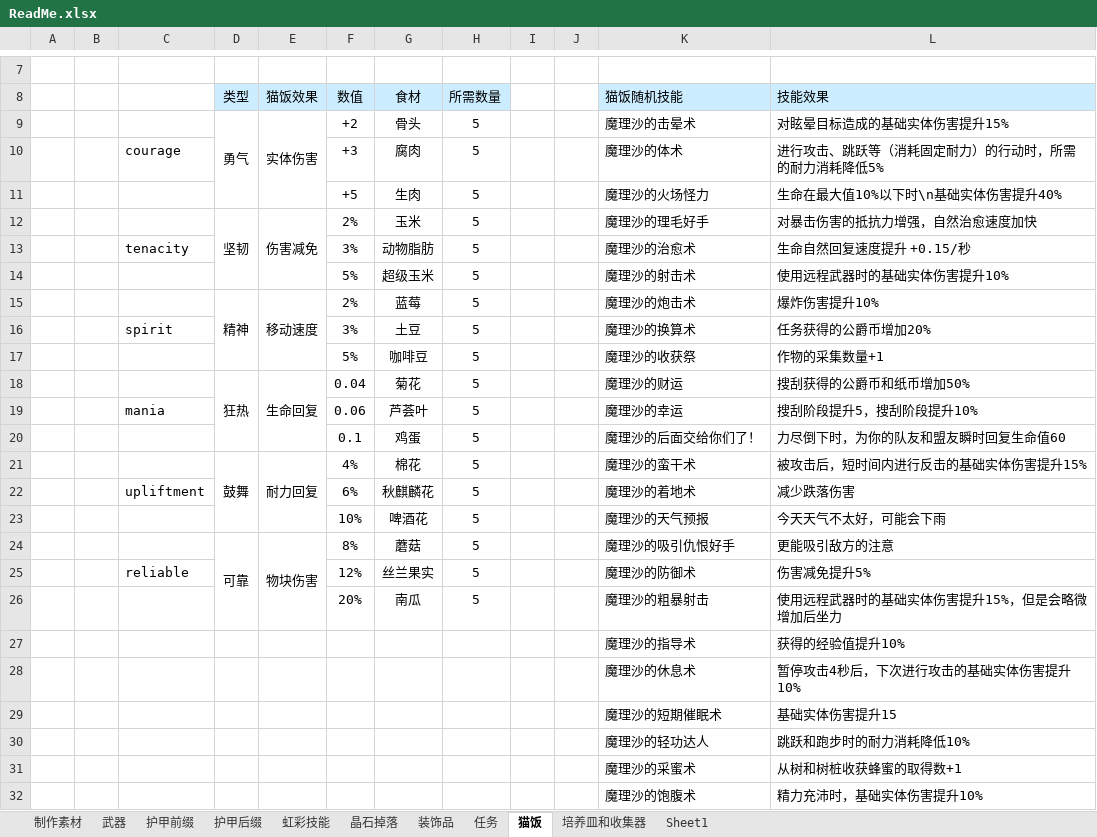
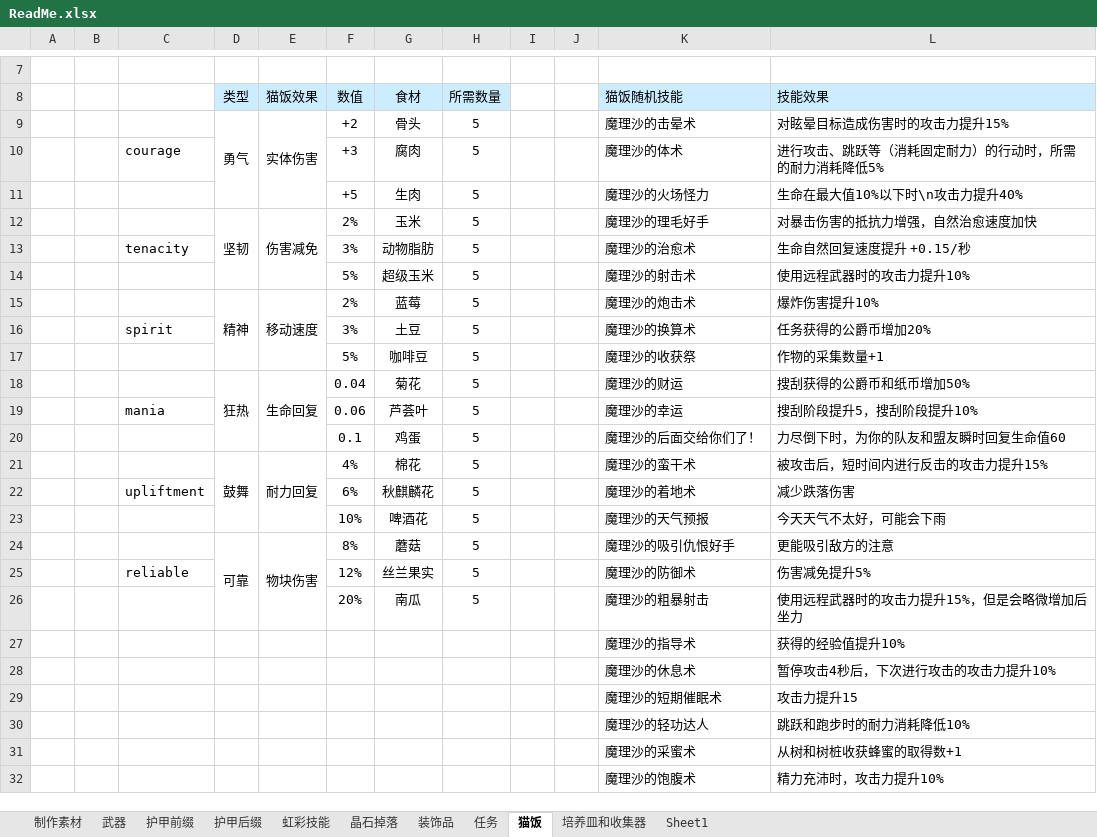
Before and after one commit to DreamBlueSun/7daystodie, an Excel workbook: IridescentAlchemy3-TraceOfBattle/ReadMe.xlsx, sheet 猫饭, drawn as a sheet; only a part is shown, gaps mark what is left out; values as stored, in another font and other column widths than the file's, no borders; the diff names each change by its address in the sheet, - before the commit and + after, or states it on an @@ line.

```diff
--- a/IridescentAlchemy3-TraceOfBattle/ReadMe.xlsx (sheet 猫饭)
+++ b/IridescentAlchemy3-TraceOfBattle/ReadMe.xlsx (sheet 猫饭)
-L9 (技能效果): 对眩晕目标造成的基础实体伤害提升15%
+L9 (技能效果): 对眩晕目标造成伤害时的攻击力提升15%
-L11 (技能效果): 生命在最大值10%以下时\n基础实体伤害提升40%
+L11 (技能效果): 生命在最大值10%以下时\n攻击力提升40%
-L14 (技能效果): 使用远程武器时的基础实体伤害提升10%
+L14 (技能效果): 使用远程武器时的攻击力提升10%
-L21 (技能效果): 被攻击后，短时间内进行反击的基础实体伤害提升15%
+L21 (技能效果): 被攻击后，短时间内进行反击的攻击力提升15%
-L26 (技能效果): 使用远程武器时的基础实体伤害提升15%，但是会略微增加后坐力
+L26 (技能效果): 使用远程武器时的攻击力提升15%，但是会略微增加后坐力
-L28 (技能效果): 暂停攻击4秒后，下次进行攻击的基础实体伤害提升10%
+L28 (技能效果): 暂停攻击4秒后，下次进行攻击的攻击力提升10%
-L29 (技能效果): 基础实体伤害提升15
+L29 (技能效果): 攻击力提升15
-L32 (技能效果): 精力充沛时，基础实体伤害提升10%
+L32 (技能效果): 精力充沛时，攻击力提升10%
```
Also changed, not shown: sheet 装饰品, sheet 护甲前缀, sheet Sheet1, 2 other files.
